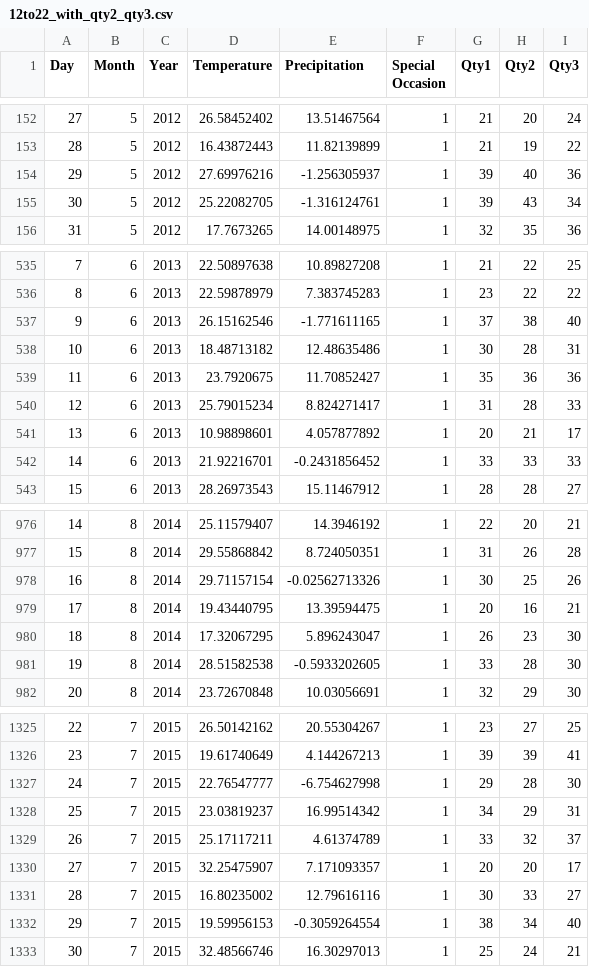
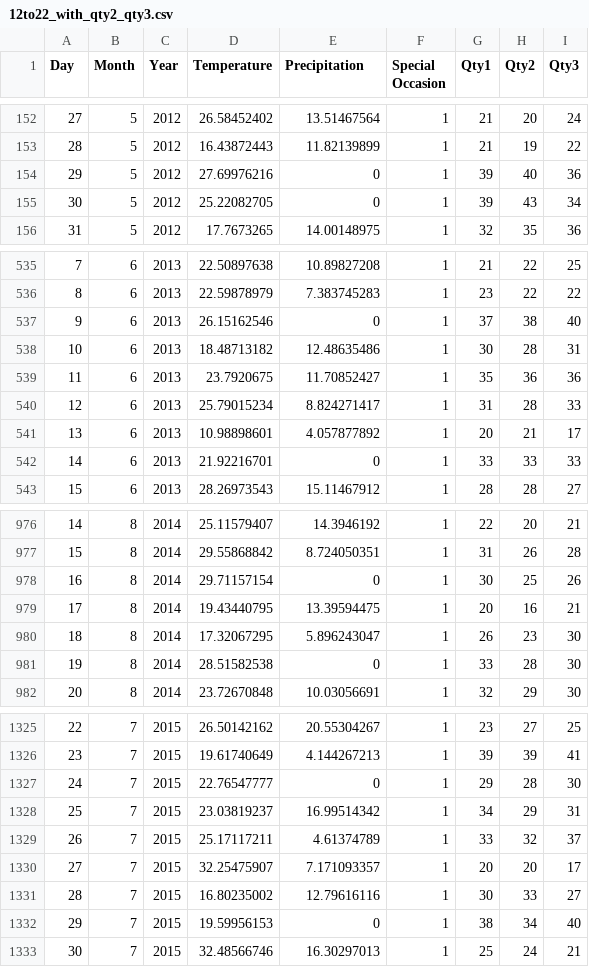
Before and after one commit to arunbchandran100/AI-Based-Restaurant-Inventory-Optimization, a CSV file: new dataset/12to22_with_qty2_qty3.csv, drawn as a sheet; only a part is shown, gaps mark what is left out; the diff covers the shown part only.

Commit message:
removed  -ve values

```diff
--- a/new dataset/12to22_with_qty2_qty3.csv
+++ b/new dataset/12to22_with_qty2_qty3.csv
@@ -153,4 +153,4 @@ Day,Month,Year,Temperature,Precipitation,Special Occasion,Qty1,Qty2,Qty3
 28,5,2012,16.43872443,11.82139899,1,21,19,22
-29,5,2012,27.69976216,-1.256305937,1,39,40,36
-30,5,2012,25.22082705,-1.316124761,1,39,43,34
+29,5,2012,27.69976216,0,1,39,40,36
+30,5,2012,25.22082705,0,1,39,43,34
 31,5,2012,17.7673265,14.00148975,1,32,35,36
@@ -536,3 +536,3 @@ Day,Month,Year,Temperature,Precipitation,Special Occasion,Qty1,Qty2,Qty3
 8,6,2013,22.59878979,7.383745283,1,23,22,22
-9,6,2013,26.15162546,-1.771611165,1,37,38,40
+9,6,2013,26.15162546,0,1,37,38,40
 10,6,2013,18.48713182,12.48635486,1,30,28,31
@@ -541,3 +541,3 @@ Day,Month,Year,Temperature,Precipitation,Special Occasion,Qty1,Qty2,Qty3
 13,6,2013,10.98898601,4.057877892,1,20,21,17
-14,6,2013,21.92216701,-0.2431856452,1,33,33,33
+14,6,2013,21.92216701,0,1,33,33,33
 15,6,2013,28.26973543,15.11467912,1,28,28,27
@@ -977,6 +977,6 @@ Day,Month,Year,Temperature,Precipitation,Special Occasion,Qty1,Qty2,Qty3
 15,8,2014,29.55868842,8.724050351,1,31,26,28
-16,8,2014,29.71157154,-0.02562713326,1,30,25,26
+16,8,2014,29.71157154,0,1,30,25,26
 17,8,2014,19.43440795,13.39594475,1,20,16,21
 18,8,2014,17.32067295,5.896243047,1,26,23,30
-19,8,2014,28.51582538,-0.5933202605,1,33,28,30
+19,8,2014,28.51582538,0,1,33,28,30
 20,8,2014,23.72670848,10.03056691,1,32,29,30
@@ -1326,3 +1326,3 @@ Day,Month,Year,Temperature,Precipitation,Special Occasion,Qty1,Qty2,Qty3
 23,7,2015,19.61740649,4.144267213,1,39,39,41
-24,7,2015,22.76547777,-6.754627998,1,29,28,30
+24,7,2015,22.76547777,0,1,29,28,30
 25,7,2015,23.03819237,16.99514342,1,34,29,31
@@ -1331,3 +1331,3 @@ Day,Month,Year,Temperature,Precipitation,Special Occasion,Qty1,Qty2,Qty3
 28,7,2015,16.80235002,12.79616116,1,30,33,27
-29,7,2015,19.59956153,-0.3059264554,1,38,34,40
+29,7,2015,19.59956153,0,1,38,34,40
 30,7,2015,32.48566746,16.30297013,1,25,24,21
```
Also changed, not shown: 89 edited cells elsewhere in this file.
